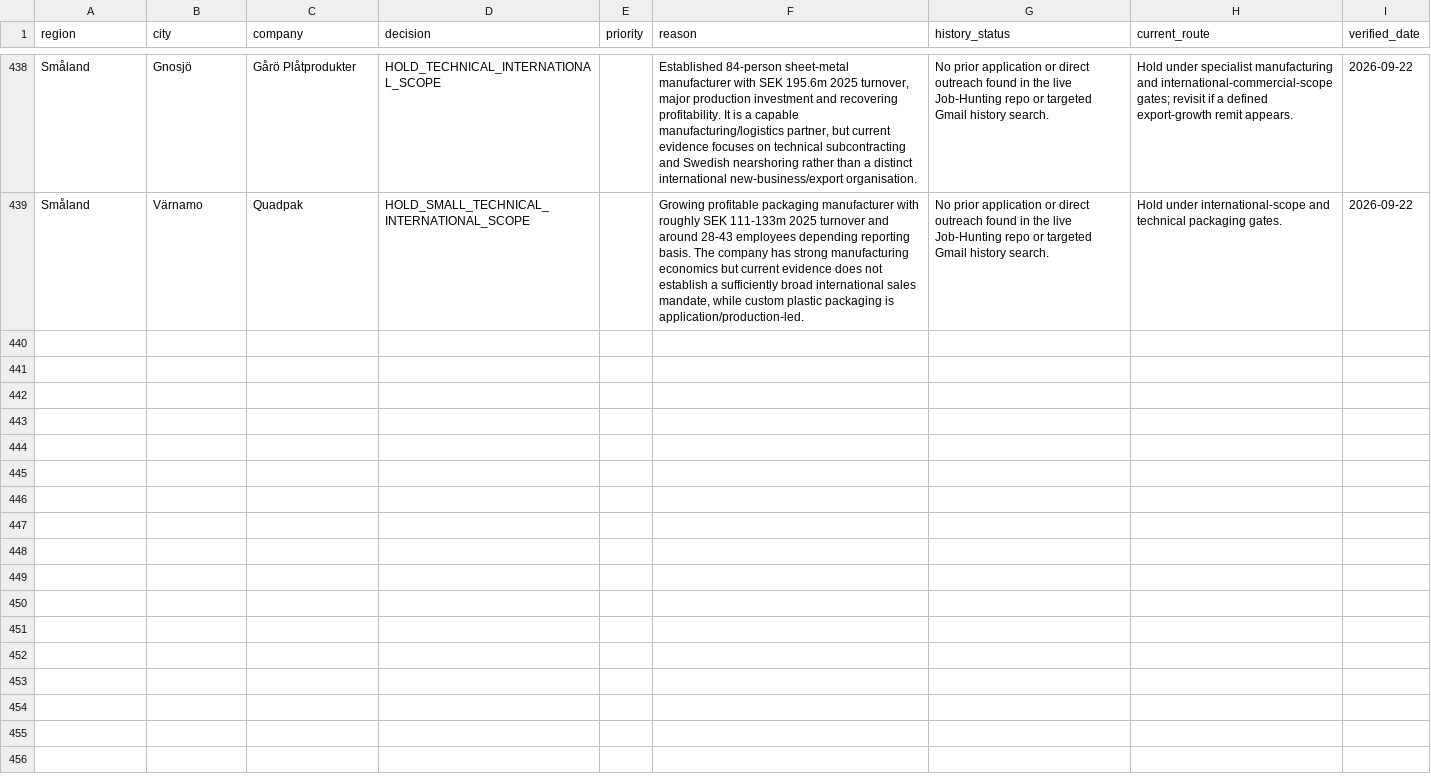
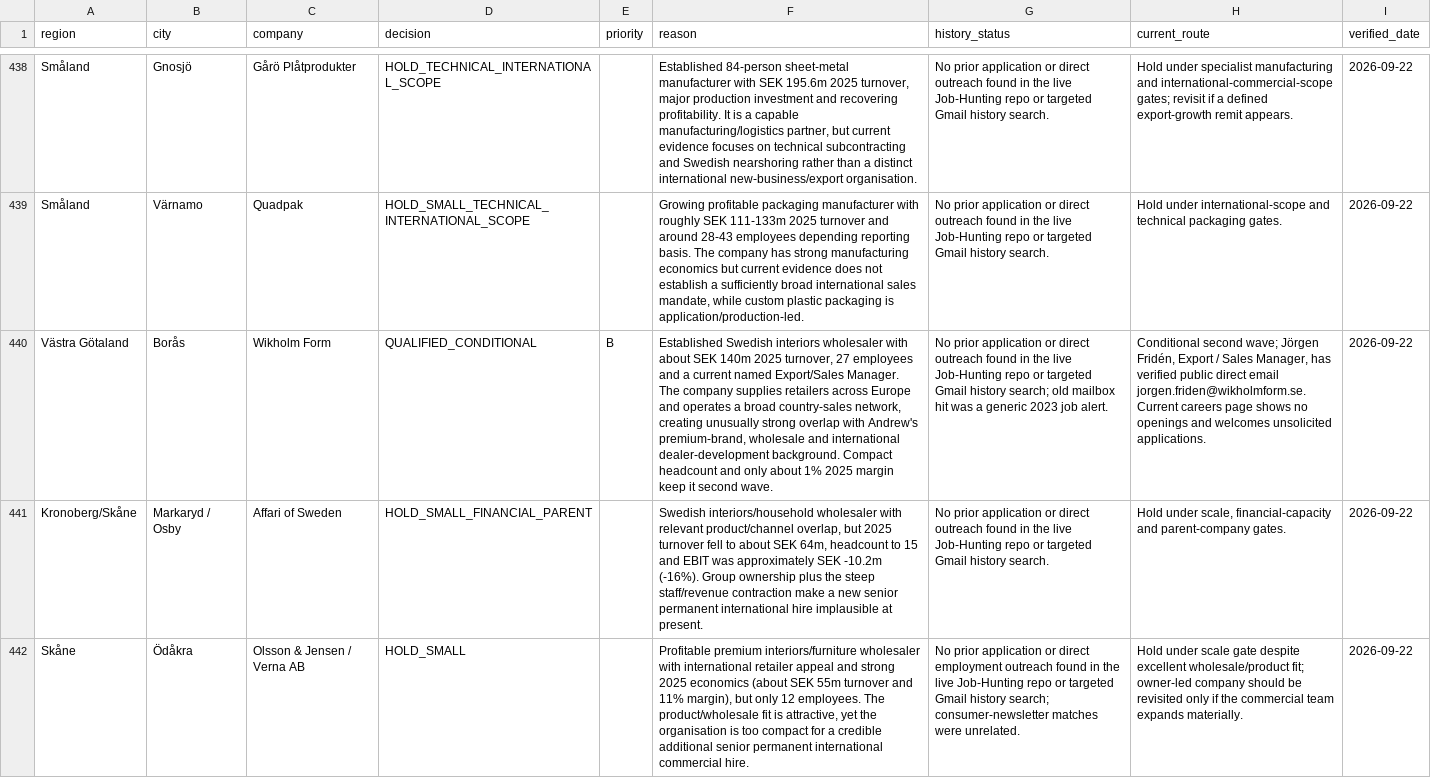
Before and after one commit to Pomeroi9Langmaid/Job-Hunting, a CSV file: data/rest-sweden-governance-ledger-2026-09-21.csv, drawn as a sheet; only a part is shown, gaps mark what is left out; the diff covers the shown part only; the diff names each change by its address in the sheet, - before the commit and + after, or states it on an @@ line.

Commit message:
Govern Swedish interiors wholesale batch

```diff
--- a/data/rest-sweden-governance-ledger-2026-09-21.csv
+++ b/data/rest-sweden-governance-ledger-2026-09-21.csv
+row 440: Västra Götaland | Borås | Wikholm Form | QUALIFIED_CONDITIONAL | B | Established Swedish interiors wholesaler with about SEK 140m 2025 turnover, 27 employees and a current named Export/Sales Manager. The company supplies retailers across Europe and operates a broad country-sales network, creating unusually strong overlap with Andrew's premium-brand, wholesale and international dealer-development background. Compact headcount and only about 1% 2025 margin keep it second wave. | No prior application or direct outreach found in the live Job-Hunting repo or targeted Gmail history search; old mailbox hit was a generic 2023 job alert. | Conditional second wave; Jörgen Fridén, Export / Sales Manager, has verified public direct email jorgen.friden@wikholmform.se. Current careers page shows no openings and welcomes unsolicited applications. | 2026-09-22
+row 441: Kronoberg/Skåne | Markaryd / Osby | Affari of Sweden | HOLD_SMALL_FINANCIAL_PARENT |  | Swedish interiors/household wholesaler with relevant product/channel overlap, but 2025 turnover fell to about SEK 64m, headcount to 15 and EBIT was approximately SEK -10.2m (-16%). Group ownership plus the steep staff/revenue contraction make a new senior permanent international hire implausible at present. | No prior application or direct outreach found in the live Job-Hunting repo or targeted Gmail history search. | Hold under scale, financial-capacity and parent-company gates. | 2026-09-22
+row 442: Skåne | Ödåkra | Olsson & Jensen / Verna AB | HOLD_SMALL |  | Profitable premium interiors/furniture wholesaler with international retailer appeal and strong 2025 economics (about SEK 55m turnover and 11% margin), but only 12 employees. The product/wholesale fit is attractive, yet the organisation is too compact for a credible additional senior permanent international commercial hire. | No prior application or direct employment outreach found in the live Job-Hunting repo or targeted Gmail history search; consumer-newsletter matches were unrelated. | Hold under scale gate despite excellent wholesale/product fit; owner-led company should be revisited only if the commercial team expands materially. | 2026-09-22
```
Also changed, not shown: 2 added rows elsewhere in this file.
